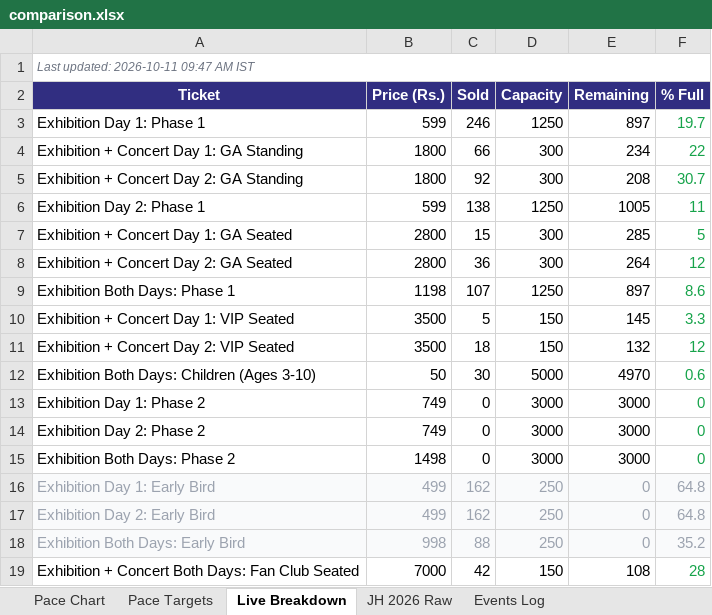
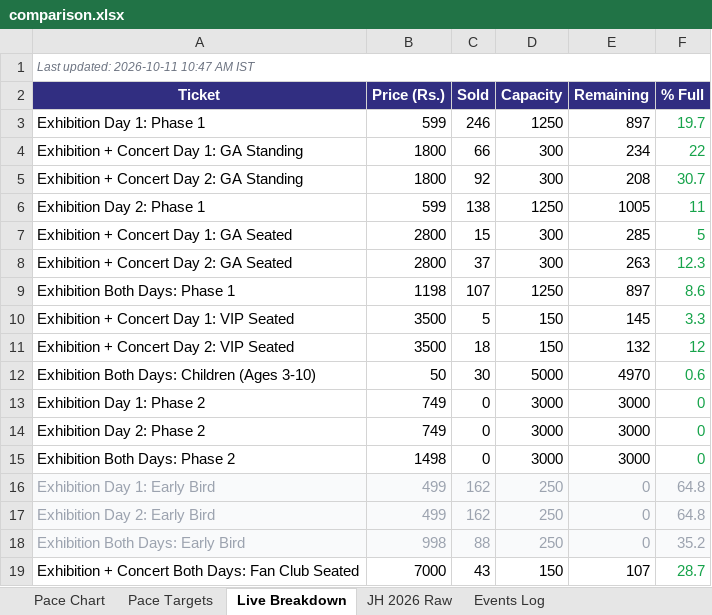
Before and after one commit to vanishinggradient/ticketing-jh-2027-status-page, an Excel workbook: comparison.xlsx, sheet Live Breakdown, drawn as a sheet; values as stored, in another font and other column widths than the file's, no borders; the diff names each change by its address in the sheet, - before the commit and + after, or states it on an @@ line.

```diff
--- a/comparison.xlsx (sheet Live Breakdown)
+++ b/comparison.xlsx (sheet Live Breakdown)
-A1 (Ticket): Last updated: 2026-10-11 09:47 AM IST
+A1 (Ticket): Last updated: 2026-10-11 10:47 AM IST
-C8 (Sold): 36
+C8 (Sold): 37
-E8 (Remaining): 264
+E8 (Remaining): 263
-F8 (% Full): 12
+F8 (% Full): 12.3
-C19 (Sold): 42
+C19 (Sold): 43
-E19 (Remaining): 108
+E19 (Remaining): 107
-F19 (% Full): 28
+F19 (% Full): 28.7
```
Also changed, not shown: sheet Pace Targets, sheet Pace Chart, 2 other files.
